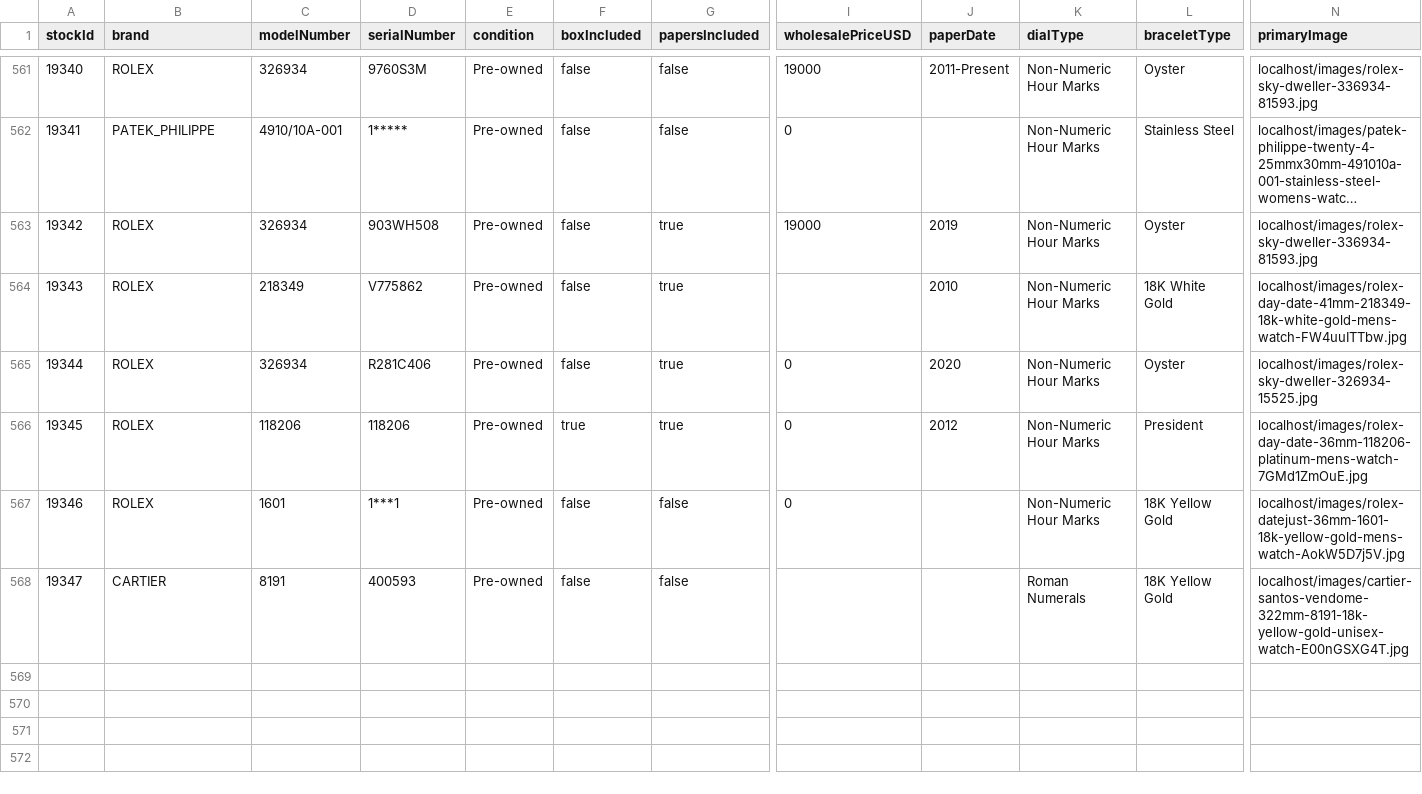
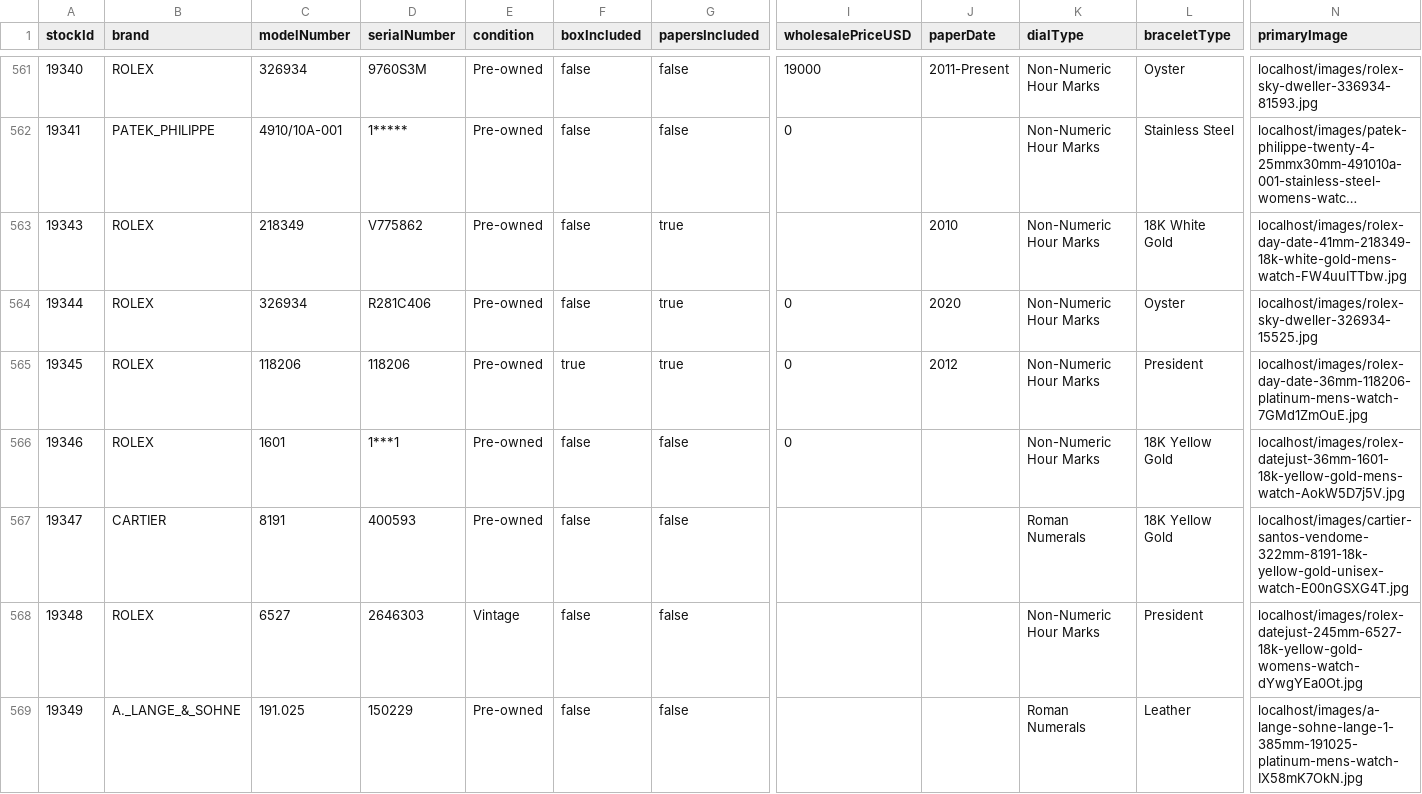
Before and after one commit to swissmadecorp/swissmadecorp-repo, a CSV file: public/uploads/products.csv, drawn as a sheet; only a part is shown, gaps mark what is left out; long unchanged cells end in …; removed rows and columns are numbered as before the commit, all else as after; rows hold the shown columns only; the diff names each change by its address in the sheet, - before the commit and + after, or states it on an @@ line.

```diff
--- a/public/uploads/products.csv
+++ b/public/uploads/products.csv
-row 563: 19342 | ROLEX | 326934 | 903WH508 | Pre-owned | false | true | 19000 | 2019 | Non-Numeric Hour Marks | Oyster | localhost/images/rolex-sky-dweller-336934-81593.jpg
+row 568: 19348 | ROLEX | 6527 | 2646303 | Vintage | false | false |  |  | Non-Numeric Hour Marks | President | localhost/images/rolex-datejust-245mm-6527-18k-yellow-gold-womens-watch-dYwgYEa0Ot.jpg
+row 569: 19349 | A._LANGE_&_SOHNE | 191.025 | 150229 | Pre-owned | false | false |  |  | Roman Numerals | Leather | localhost/images/a-lange-sohne-lange-1-385mm-191025-platinum-mens-watch-IX58mK7OkN.jpg
```
Also changed, not shown: 4 other files.
